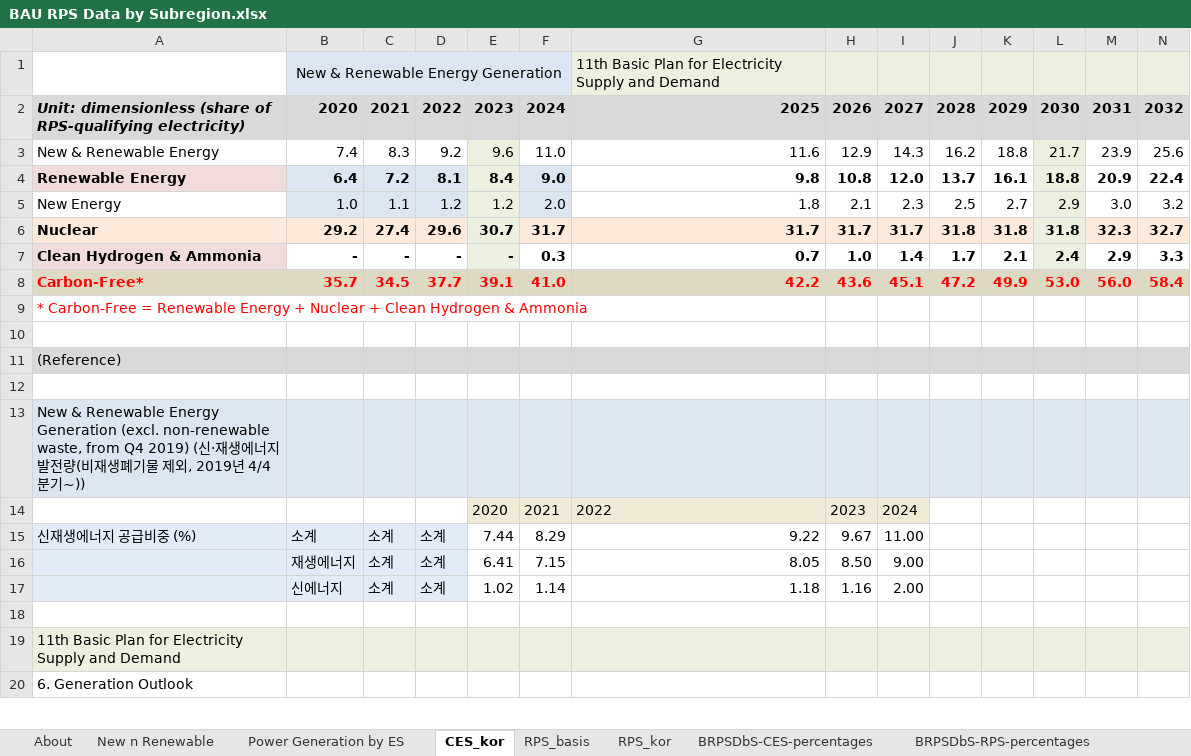
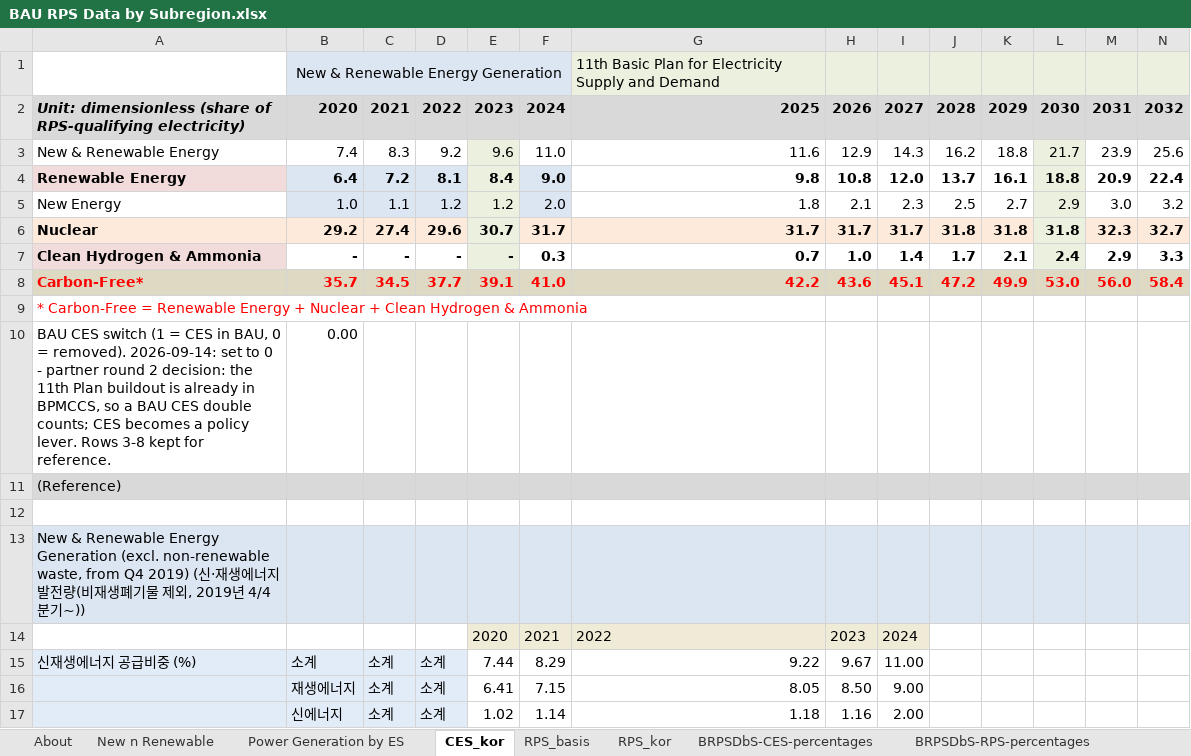
Before and after one commit to EnergyInnovation/eps-southkorea, an Excel workbook: InputData/elec/BRPSDbS/BAU RPS Data by Subregion.xlsx, sheet CES_kor, drawn as a sheet; only a part is shown; the shorter side is filled out with more unchanged rows; values as stored, in another font and other column widths than the file's, no borders; charts and pictures not drawn; rows hold the shown columns only; the diff names each change by its address in the sheet, - before the commit and + after, or states it on an @@ line.

Commit message:
Udpated power sector calibration to use suggested NEXT Group retirements for coal, update capacity retirements based NEXT Group data, update RPS based on policy language, and remove CES.

```diff
--- a/InputData/elec/BRPSDbS/BAU RPS Data by Subregion.xlsx (sheet CES_kor)
+++ b/InputData/elec/BRPSDbS/BAU RPS Data by Subregion.xlsx (sheet CES_kor)
-row 10: (empty)
+row 10: BAU CES switch (1 = CES in BAU, 0 = removed). 2026-09-14: set to 0 - partner round 2 decision: the 11th Plan buildout is already in BPMCCS, so a BAU CES double counts; CES becomes a policy lever. Rows 3-8 kept for reference. | 0.00
```
Also changed, not shown: sheet BRPSDbS-CES-percentages, sheet RPS_basis, sheet BRPSDbS-RPS-percentages, sheet About, formulas that keep their value, InputData/elec/BCRbQ/BAU Cap Retirements before Quantization.xlsx, InputData/elec/BPMCCS/BAU Pol Mandated Cap Const Sched.xlsx, 6 other files.
